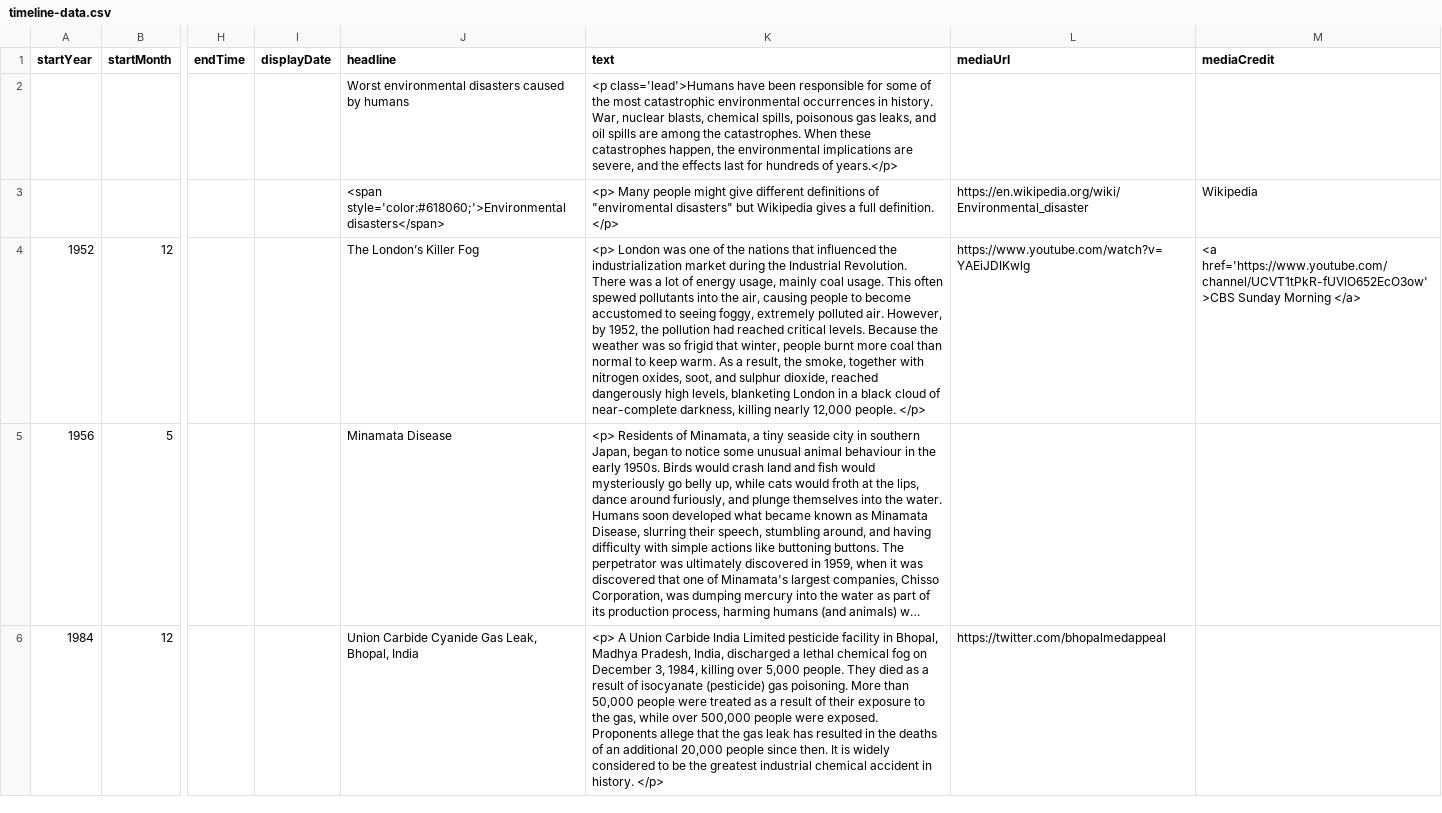
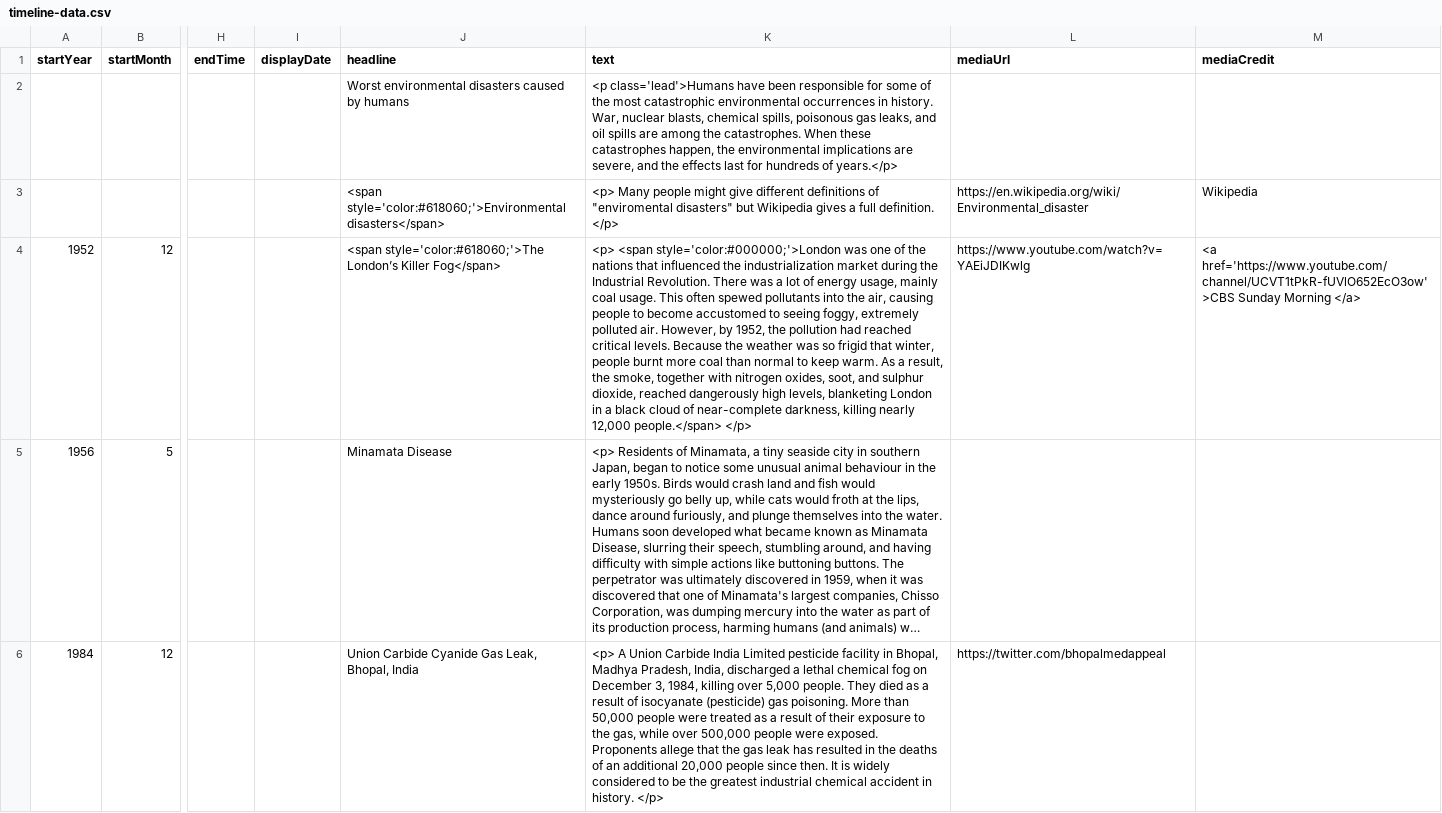
Before and after one commit to DeustoKom/MSGW2022-timeline, a CSV file: docs/smd/timeline-data.csv, drawn as a sheet; only a part is shown, gaps mark what is left out; long unchanged cells end in …; the diff names each change by its address in the sheet, - before the commit and + after, or states it on an @@ line.

Commit message:
Add files via upload

```diff
--- a/docs/smd/timeline-data.csv
+++ b/docs/smd/timeline-data.csv
-J4 (headline): The London’s Killer Fog
+J4 (headline): <span style='color:#618060;'>The London’s Killer Fog</span>
-K4 (text): <p> London was one of the nations that influenced the industrialization market during the Industrial Revolution. There was a lot of energy usage, mainly coal usage. This often spewed pollutants into the air, causing people to become accustomed to seeing foggy, extremely polluted air. However, by 1952, the pollution had reached critical levels. Because the weather was so frigid that winter, people burnt more coal than normal to keep warm. As a result, the smoke, together with nitrogen oxides, soot, and sulphur dioxide, reached dangerously high levels, blanketing London in a black cloud of near-complete darkness, killing nearly 12,000 people. </p>
+K4 (text): <p> <span style='color:#000000;'>London was one of the nations that influenced the industrialization market during the Industrial Revolution. There was a lot of energy usage, mainly coal usage. This often spewed pollutants into the air, causing people to become accustomed to seeing foggy, extremely polluted air. However, by 1952, the pollution had reached critical levels. Because the weather was so frigid that winter, people burnt more coal than normal to keep warm. As a result, the smoke, together with nitrogen oxides, soot, and sulphur dioxide, reached dangerously high levels, blanketing London in a black cloud of near-complete darkness, killing nearly 12,000 people.</span> </p>
```
